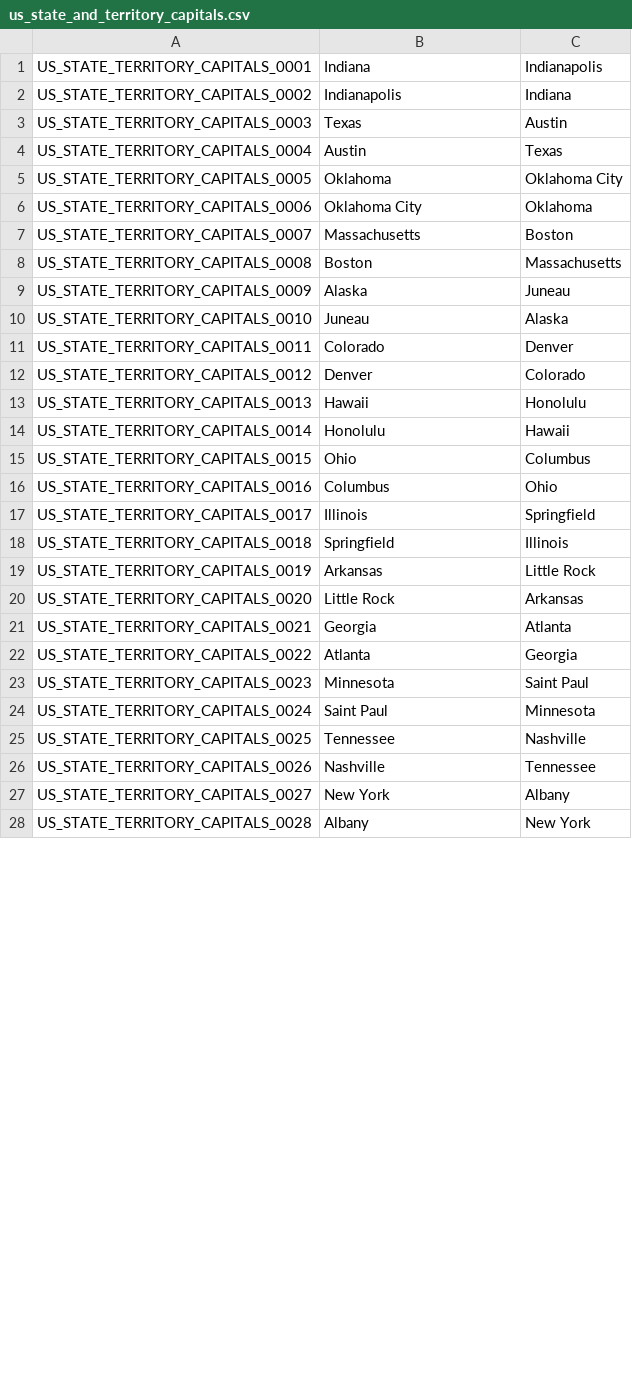
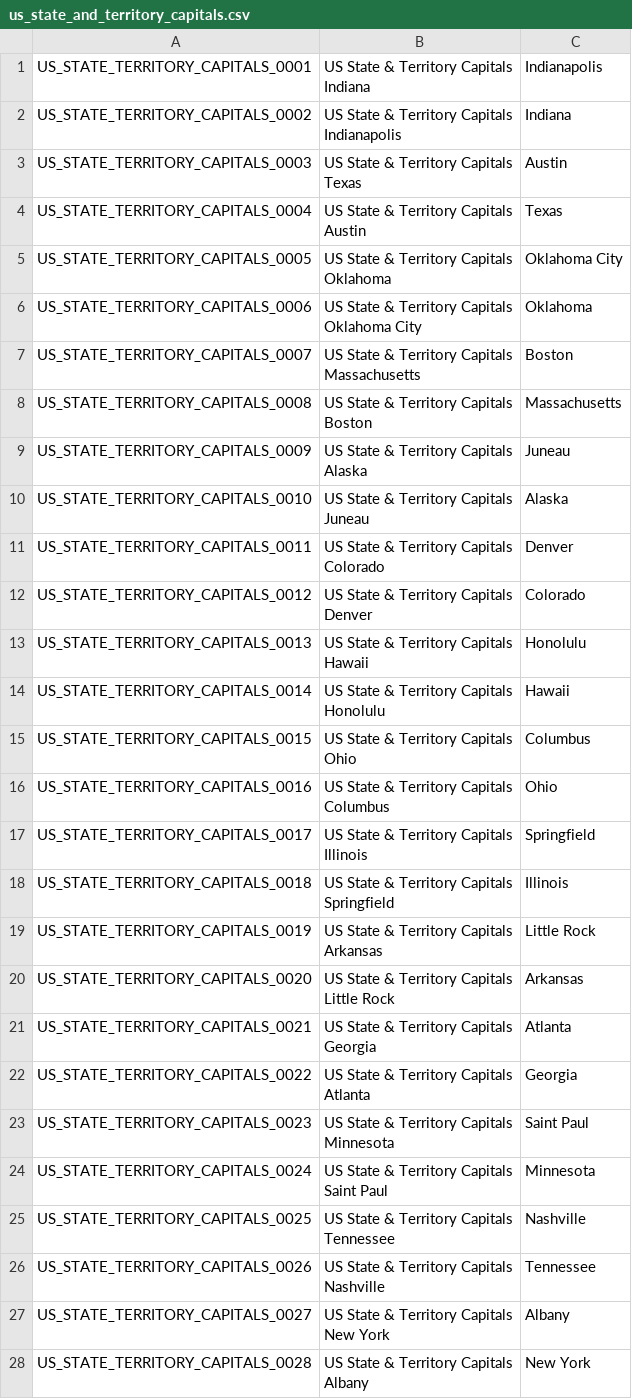
Before and after one commit to joevandevusse/AnkiPrepper, a CSV file: anki_decks/us_state_and_territory_capitals.csv, drawn as a sheet; only a part is shown; the diff covers the shown part only.

Commit message:
Shakespeare and deck titles

```diff
--- a/anki_decks/us_state_and_territory_capitals.csv
+++ b/anki_decks/us_state_and_territory_capitals.csv
@@ -1,28 +1,56 @@
-US_STATE_TERRITORY_CAPITALS_0001,Indiana,Indianapolis
-US_STATE_TERRITORY_CAPITALS_0002,Indianapolis,Indiana
-US_STATE_TERRITORY_CAPITALS_0003,Texas,Austin
-US_STATE_TERRITORY_CAPITALS_0004,Austin,Texas
-US_STATE_TERRITORY_CAPITALS_0005,Oklahoma,Oklahoma City
-US_STATE_TERRITORY_CAPITALS_0006,Oklahoma City,Oklahoma
-US_STATE_TERRITORY_CAPITALS_0007,Massachusetts,Boston
-US_STATE_TERRITORY_CAPITALS_0008,Boston,Massachusetts
-US_STATE_TERRITORY_CAPITALS_0009,Alaska,Juneau
-US_STATE_TERRITORY_CAPITALS_0010,Juneau,Alaska
-US_STATE_TERRITORY_CAPITALS_0011,Colorado,Denver
-US_STATE_TERRITORY_CAPITALS_0012,Denver,Colorado
-US_STATE_TERRITORY_CAPITALS_0013,Hawaii,Honolulu
-US_STATE_TERRITORY_CAPITALS_0014,Honolulu,Hawaii
-US_STATE_TERRITORY_CAPITALS_0015,Ohio,Columbus
-US_STATE_TERRITORY_CAPITALS_0016,Columbus,Ohio
-US_STATE_TERRITORY_CAPITALS_0017,Illinois,Springfield
-US_STATE_TERRITORY_CAPITALS_0018,Springfield,Illinois
-US_STATE_TERRITORY_CAPITALS_0019,Arkansas,Little Rock
-US_STATE_TERRITORY_CAPITALS_0020,Little Rock,Arkansas
-US_STATE_TERRITORY_CAPITALS_0021,Georgia,Atlanta
-US_STATE_TERRITORY_CAPITALS_0022,Atlanta,Georgia
-US_STATE_TERRITORY_CAPITALS_0023,Minnesota,Saint Paul
-US_STATE_TERRITORY_CAPITALS_0024,Saint Paul,Minnesota
-US_STATE_TERRITORY_CAPITALS_0025,Tennessee,Nashville
-US_STATE_TERRITORY_CAPITALS_0026,Nashville,Tennessee
-US_STATE_TERRITORY_CAPITALS_0027,New York,Albany
-US_STATE_TERRITORY_CAPITALS_0028,Albany,New York
+US_STATE_TERRITORY_CAPITALS_0001,"US State & Territory Capitals
+Indiana",Indianapolis
+US_STATE_TERRITORY_CAPITALS_0002,"US State & Territory Capitals
+Indianapolis",Indiana
+US_STATE_TERRITORY_CAPITALS_0003,"US State & Territory Capitals
+Texas",Austin
+US_STATE_TERRITORY_CAPITALS_0004,"US State & Territory Capitals
+Austin",Texas
+US_STATE_TERRITORY_CAPITALS_0005,"US State & Territory Capitals
+Oklahoma",Oklahoma City
+US_STATE_TERRITORY_CAPITALS_0006,"US State & Territory Capitals
+Oklahoma City",Oklahoma
+US_STATE_TERRITORY_CAPITALS_0007,"US State & Territory Capitals
+Massachusetts",Boston
+US_STATE_TERRITORY_CAPITALS_0008,"US State & Territory Capitals
+Boston",Massachusetts
+US_STATE_TERRITORY_CAPITALS_0009,"US State & Territory Capitals
+Alaska",Juneau
+US_STATE_TERRITORY_CAPITALS_0010,"US State & Territory Capitals
+Juneau",Alaska
+US_STATE_TERRITORY_CAPITALS_0011,"US State & Territory Capitals
+Colorado",Denver
+US_STATE_TERRITORY_CAPITALS_0012,"US State & Territory Capitals
+Denver",Colorado
+US_STATE_TERRITORY_CAPITALS_0013,"US State & Territory Capitals
+Hawaii",Honolulu
+US_STATE_TERRITORY_CAPITALS_0014,"US State & Territory Capitals
+Honolulu",Hawaii
+US_STATE_TERRITORY_CAPITALS_0015,"US State & Territory Capitals
+Ohio",Columbus
+US_STATE_TERRITORY_CAPITALS_0016,"US State & Territory Capitals
+Columbus",Ohio
+US_STATE_TERRITORY_CAPITALS_0017,"US State & Territory Capitals
+Illinois",Springfield
+US_STATE_TERRITORY_CAPITALS_0018,"US State & Territory Capitals
+Springfield",Illinois
+US_STATE_TERRITORY_CAPITALS_0019,"US State & Territory Capitals
+Arkansas",Little Rock
+US_STATE_TERRITORY_CAPITALS_0020,"US State & Territory Capitals
+Little Rock",Arkansas
+US_STATE_TERRITORY_CAPITALS_0021,"US State & Territory Capitals
+Georgia",Atlanta
+US_STATE_TERRITORY_CAPITALS_0022,"US State & Territory Capitals
+Atlanta",Georgia
+US_STATE_TERRITORY_CAPITALS_0023,"US State & Territory Capitals
+Minnesota",Saint Paul
+US_STATE_TERRITORY_CAPITALS_0024,"US State & Territory Capitals
+Saint Paul",Minnesota
+US_STATE_TERRITORY_CAPITALS_0025,"US State & Territory Capitals
+Tennessee",Nashville
+US_STATE_TERRITORY_CAPITALS_0026,"US State & Territory Capitals
+Nashville",Tennessee
+US_STATE_TERRITORY_CAPITALS_0027,"US State & Territory Capitals
+New York",Albany
+US_STATE_TERRITORY_CAPITALS_0028,"US State & Territory Capitals
+Albany",New York
```
Also changed, not shown: 82 edited cells elsewhere in this file, anki_decks/australian_capitals.csv, anki_decks/canadian_capitals_and_cities.csv, 10 other files.
